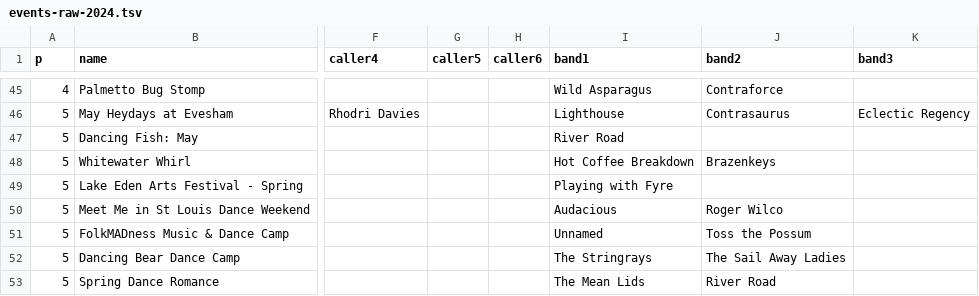
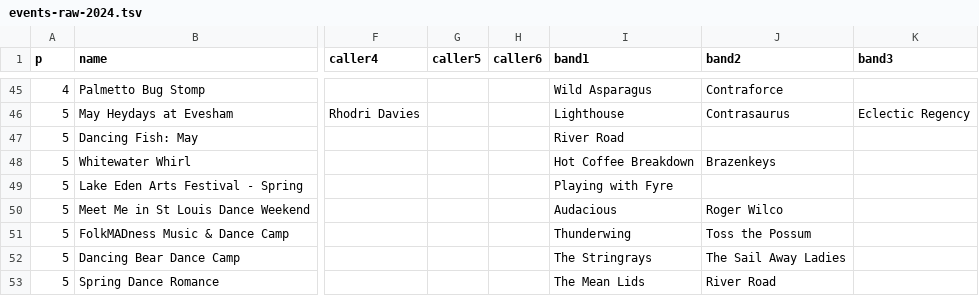
Before and after one commit to jeffkaufman/trycontra, a TSV file: events-raw-2024.tsv, drawn as a sheet; only a part is shown, gaps mark what is left out; the diff names each change by its address in the sheet, - before the commit and + after, or states it on an @@ line.

```diff
--- a/events-raw-2024.tsv
+++ b/events-raw-2024.tsv
-I51 (band1): Unnamed
+I51 (band1): Thunderwing
```
Also changed, not shown: events-raw-2025.tsv, 1 other file.
